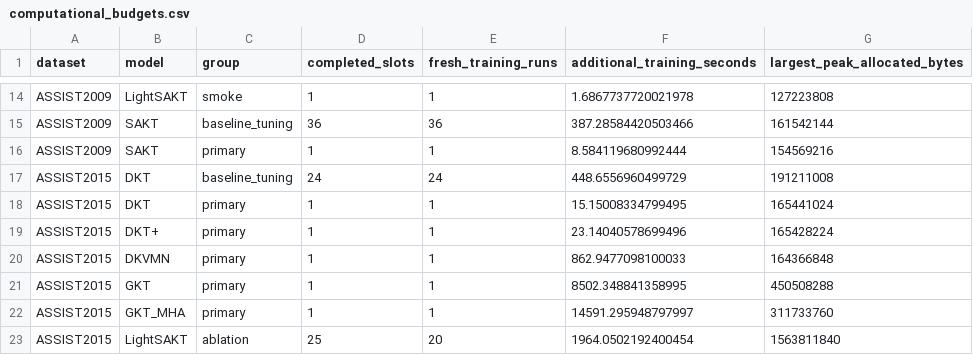
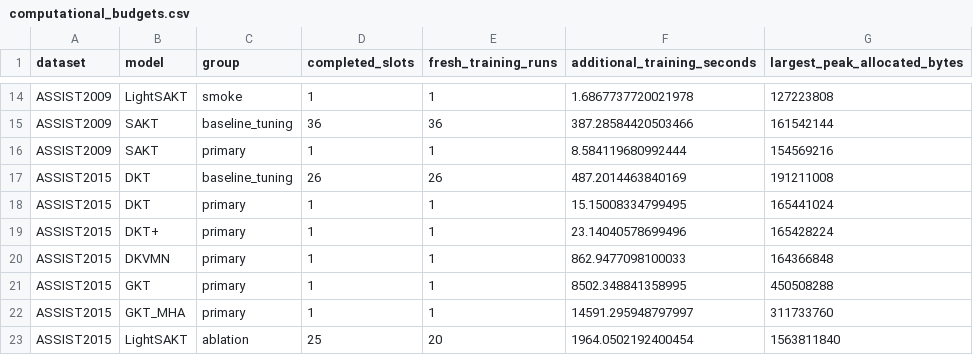
Before and after one commit to Tanishgupta28/LightSAKT2, a CSV file: results/tables/computational_budgets.csv, drawn as a sheet; only a part is shown, gaps mark what is left out.

```diff
--- a/results/tables/computational_budgets.csv
+++ b/results/tables/computational_budgets.csv
@@ -16,3 +16,3 @@ ASSIST2009,SAKT,baseline_tuning,36,36,387.28584420503466,161542144
 ASSIST2009,SAKT,primary,1,1,8.584119680992444,154569216
-ASSIST2015,DKT,baseline_tuning,24,24,448.6556960499729,191211008
+ASSIST2015,DKT,baseline_tuning,26,26,487.2014463840169,191211008
 ASSIST2015,DKT,primary,1,1,15.15008334799495,165441024
```
Also changed, not shown: results/tables/all_verified_runs.csv, 30 other files.
